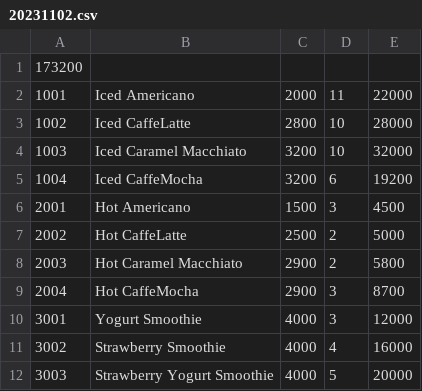
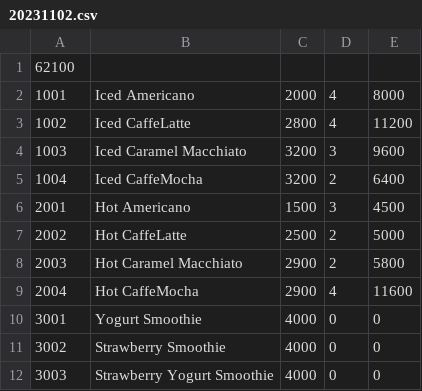
Before and after one commit to chaanuu/project2, a CSV file: source/Daily/20231102.csv, drawn as a sheet.

```diff
--- a/source/Daily/20231102.csv
+++ b/source/Daily/20231102.csv
@@ -1,6 +1,6 @@
-173200
-1001,Iced Americano,2000,11,22000,
-1002,Iced CaffeLatte,2800,10,28000,
-1003,Iced Caramel Macchiato,3200,10,32000,
-1004,Iced CaffeMocha, 3200,6,19200,
+62100
+1001,Iced Americano,2000,4,8000,
+1002,Iced CaffeLatte,2800,4,11200,
+1003,Iced Caramel Macchiato,3200,3,9600,
+1004,Iced CaffeMocha, 3200,2,6400,
 2001,Hot Americano,1500,3,4500,
@@ -8,5 +8,5 @@
 2003,Hot Caramel Macchiato,2900,2,5800,
-2004,Hot CaffeMocha,2900,3,8700,
-3001,Yogurt Smoothie,4000,3,12000,
-3002,Strawberry Smoothie,4000,4,16000,
-3003,Strawberry Yogurt Smoothie,4000,5,20000,
+2004,Hot CaffeMocha,2900,4,11600,
+3001,Yogurt Smoothie,4000,0,0,
+3002,Strawberry Smoothie,4000,0,0,
+3003,Strawberry Yogurt Smoothie,4000,0,0,
```
Also changed, not shown: 5 other files.
